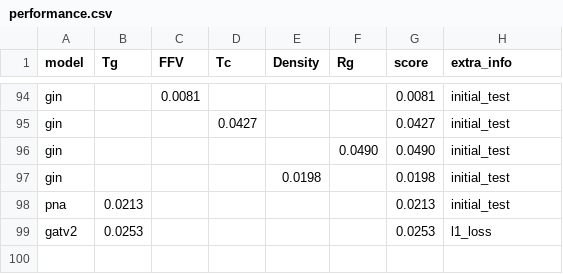
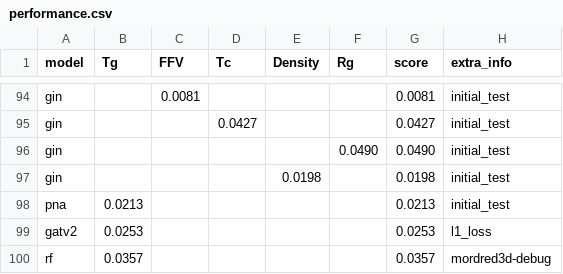
Before and after one commit to fate1997/polymon, a CSV file: performance.csv, drawn as a sheet; only a part is shown, gaps mark what is left out.

```diff
--- a/performance.csv
+++ b/performance.csv
@@ -99 +99,2 @@ pna,0.0213,,,,,0.0213,initial_test
 gatv2,0.0253,,,,,0.0253,l1_loss
+rf,0.0357,,,,,0.0357,mordred3d-debug
```
Also changed, not shown: 3 other files.
